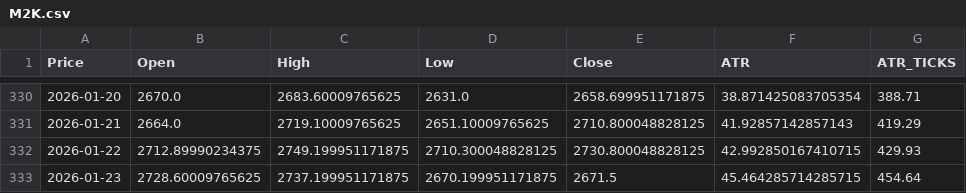
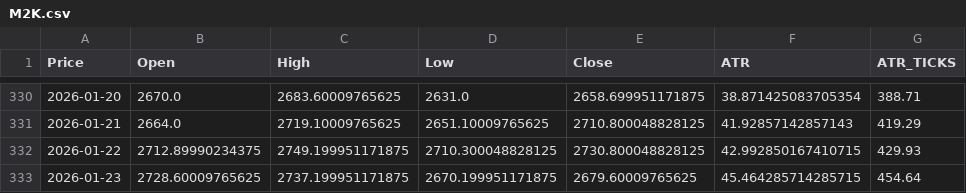
Before and after one commit to tusiklavan13/QuickLot, a CSV file: history/M2K.csv, drawn as a sheet; only a part is shown, gaps mark what is left out; the diff names each change by its address in the sheet, - before the commit and + after, or states it on an @@ line.

Commit message:
chore(history): update CSV + market-history.json

```diff
--- a/history/M2K.csv
+++ b/history/M2K.csv
-E333 (Close): 2671.5
+E333 (Close): 2679.60009765625
```
Also changed, not shown: history/GC.csv, history/MGC.csv, 16 other files.
